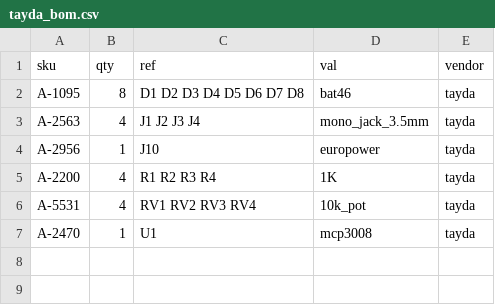
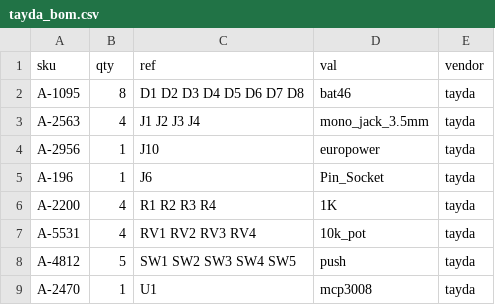
Before and after one commit to cyberboy666/recurBOY, a CSV file: hardware/bom/tayda_bom.csv, drawn as a sheet.

```diff
--- a/hardware/bom/tayda_bom.csv
+++ b/hardware/bom/tayda_bom.csv
@@ -4,4 +4,6 @@ A-2563,4,J1 J2 J3 J4 ,mono_jack_3.5mm,tayda
 A-2956,1,J10 ,europower,tayda
+A-196,1,J6 ,Pin_Socket,tayda
 A-2200,4,R1 R2 R3 R4 ,1K,tayda
 A-5531,4,RV1 RV2 RV3 RV4 ,10k_pot,tayda
+A-4812,5,SW1 SW2 SW3 SW4 SW5 ,push,tayda
 A-2470,1,U1 ,mcp3008,tayda
```
Also changed, not shown: hardware/bom/full_bom.csv, hardware/bom/tayda_bom_10x.csv, 2 other files.
